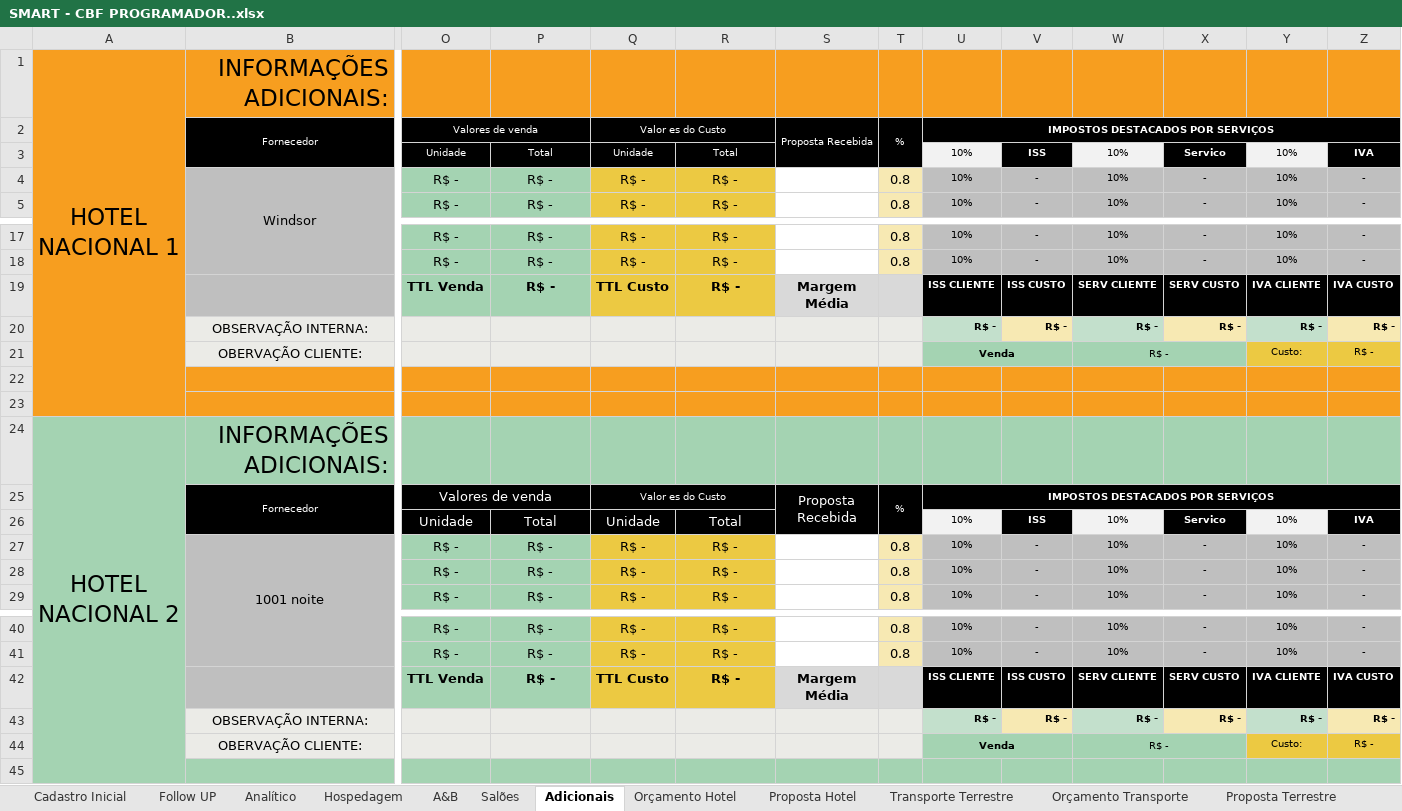
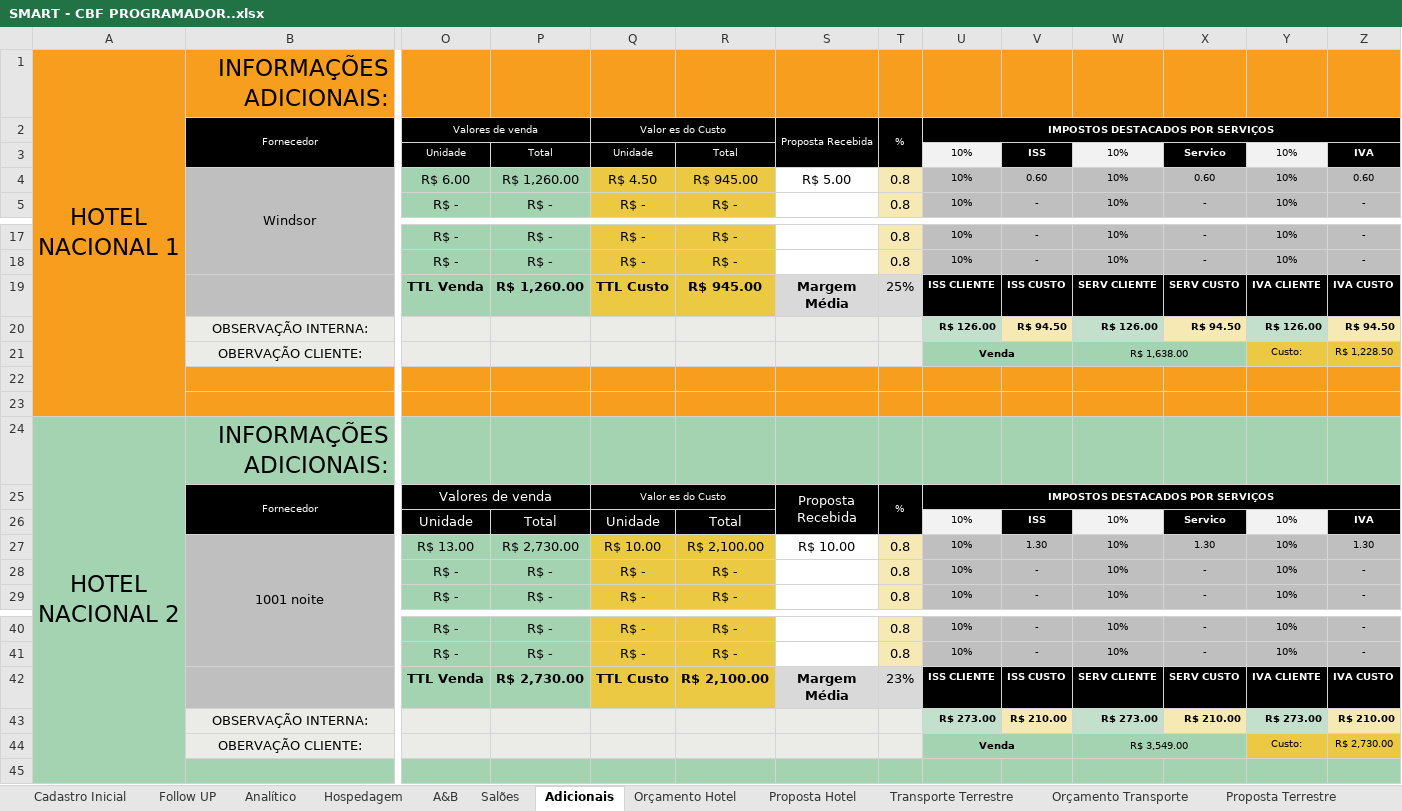
Before and after one commit to kelvimguidini/smart-app, an Excel workbook: Docs/SMART - CBF PROGRAMADOR..xlsx, sheet Adicionais, drawn as a sheet; only a part is shown, gaps mark what is left out; values as stored, in another font and other column widths than the file's, no borders; conditional formats not drawn; removed rows and columns are numbered as before the commit, all else as after; rows hold the shown columns only; the diff names each change by its address in the sheet, - before the commit and + after, or states it on an @@ line.

```diff
--- a/Docs/SMART - CBF PROGRAMADOR..xlsx (sheet Adicionais)
+++ b/Docs/SMART - CBF PROGRAMADOR..xlsx (sheet Adicionais)
-row 4:  | Windsor | R$ - | R$ - | R$ - | R$ - |  | 0.8 | 10% | - | 10% | - | 10% | -
+row 4:  | Windsor | R$ 6.00 | R$ 1,260.00 | R$ 4.50 | R$ 945.00 | R$ 5.00 | 0.8 | 10% | 0.60 | 10% | 0.60 | 10% | 0.60
-P19: R$ -
+P19: R$ 1,260.00
-R19: R$ -
+R19: R$ 945.00
-T19: (empty)
+T19: 25%
-row 20:  | OBSERVAÇÃO INTERNA: |  |  |  |  |  |  | R$ - | R$ - | R$ - | R$ - | R$ - | R$ -
+row 20:  | OBSERVAÇÃO INTERNA: |  |  |  |  |  |  | R$ 126.00 | R$ 94.50 | R$ 126.00 | R$ 94.50 | R$ 126.00 | R$ 94.50
-W21: R$ -
+W21: R$ 1,638.00
-Z21: R$ -
+Z21: R$ 1,228.50
-row 27:  | 1001 noite | R$ - | R$ - | R$ - | R$ - |  | 0.8 | 10% | - | 10% | - | 10% | -
+row 27:  | 1001 noite | R$ 13.00 | R$ 2,730.00 | R$ 10.00 | R$ 2,100.00 | R$ 10.00 | 0.8 | 10% | 1.30 | 10% | 1.30 | 10% | 1.30
-P42: R$ -
+P42: R$ 2,730.00
-R42: R$ -
+R42: R$ 2,100.00
-T42: (empty)
+T42: 23%
-row 43:  | OBSERVAÇÃO INTERNA: |  |  |  |  |  |  | R$ - | R$ - | R$ - | R$ - | R$ - | R$ -
+row 43:  | OBSERVAÇÃO INTERNA: |  |  |  |  |  |  | R$ 273.00 | R$ 210.00 | R$ 273.00 | R$ 210.00 | R$ 273.00 | R$ 210.00
-W44: R$ -
+W44: R$ 3,549.00
-Z44: R$ -
+Z44: R$ 2,730.00
```
Also changed, not shown: sheet DADOS, sheet Salões, sheet Proposta Hotel, sheet A&B, sheet Analítico, sheet Orçamento Hotel, 2 more sheets, formulas that keep their value, hidden cells, charts or pictures, 15 other files.
